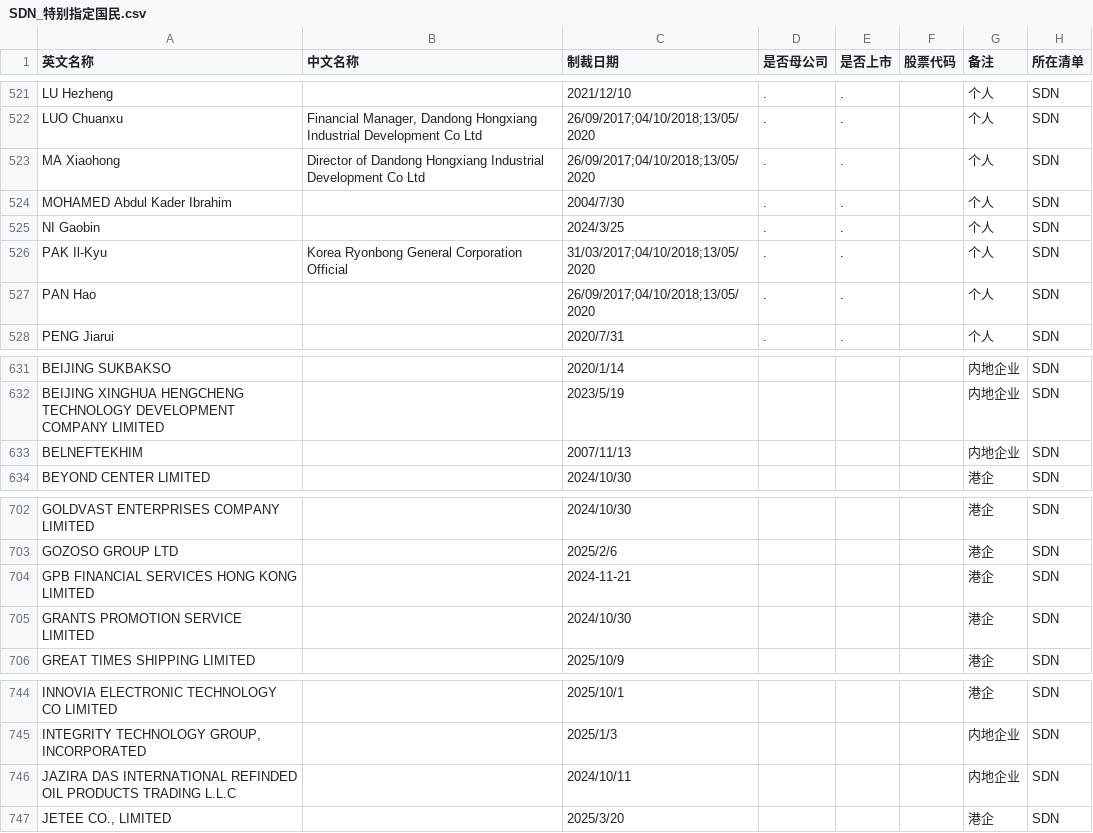
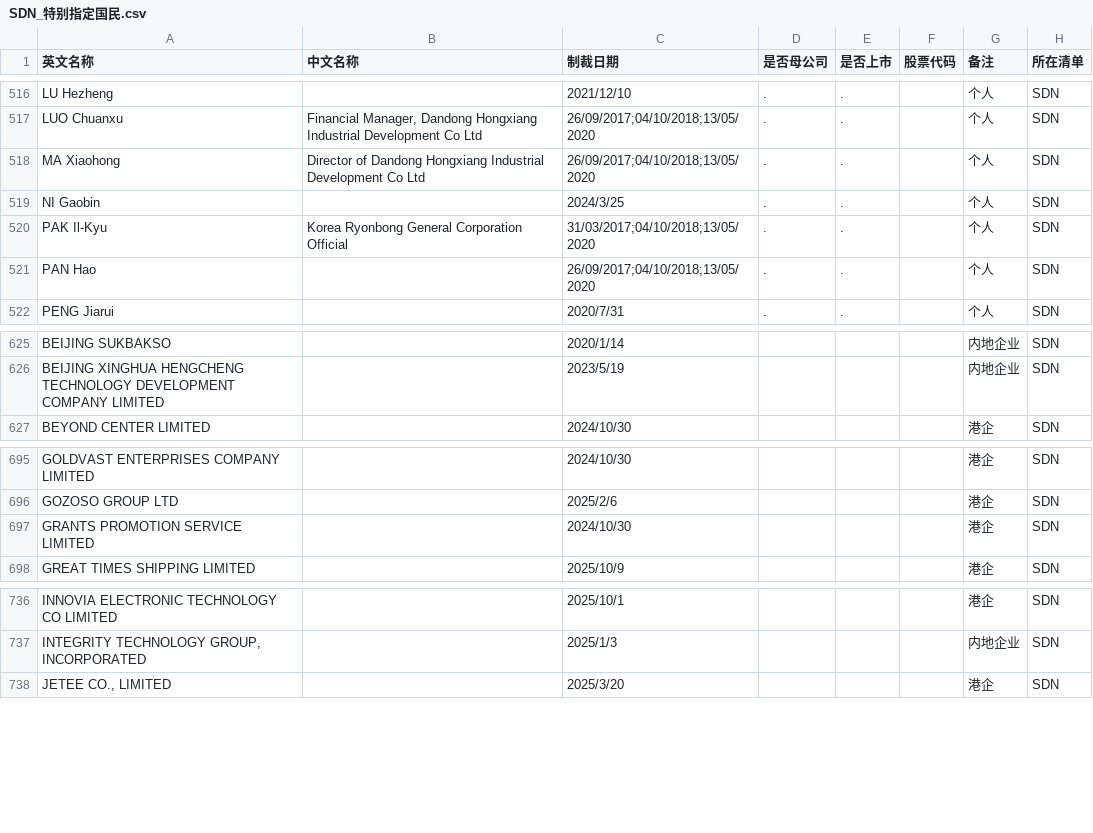
Before and after one commit to gingercandoit/track_geopolitics, a CSV file: docs/research/china-counter-sanctions/data/US/SDN_特别指定国民.csv, drawn as a sheet; only a part is shown, gaps mark what is left out; the diff covers the shown part only; the diff names each change by its address in the sheet, - before the commit and + after, or states it on an @@ line.

```diff
--- a/docs/research/china-counter-sanctions/data/US/SDN_特别指定国民.csv
+++ b/docs/research/china-counter-sanctions/data/US/SDN_特别指定国民.csv
-row 524: MOHAMED Abdul Kader Ibrahim |  | 2004/7/30 | . | . |  | 个人 | SDN
-row 633: BELNEFTEKHIM |  | 2007/11/13 |  |  |  | 内地企业 | SDN
-row 704: GPB FINANCIAL SERVICES HONG KONG LIMITED |  | 2024-11-21 |  |  |  | 港企 | SDN
-row 746: JAZIRA DAS INTERNATIONAL REFINDED OIL PRODUCTS TRADING L.L.C |  | 2024/10/11 |  |  |  | 内地企业 | SDN
```
Also changed, not shown: 5 removed rows elsewhere in this file.
